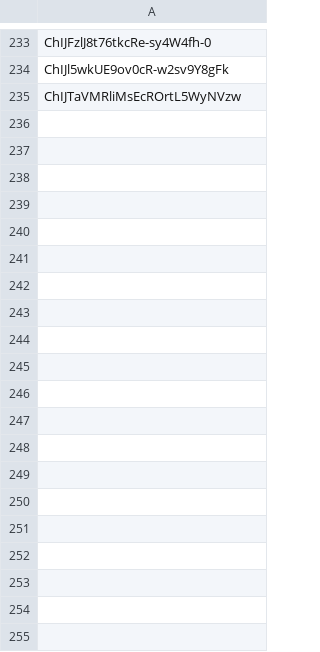
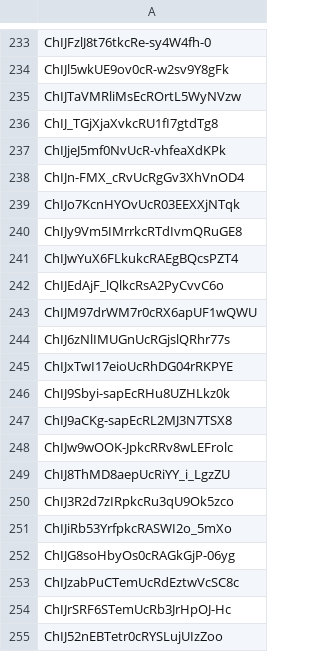
Before and after one commit to socialdistancingdashboard/virushack, a CSV file: google_places_popularity/place_ids/missing_ids.csv, drawn as a sheet; only a part is shown, gaps mark what is left out; the diff covers the shown part only.

```diff
--- a/google_places_popularity/place_ids/missing_ids.csv
+++ b/google_places_popularity/place_ids/missing_ids.csv
@@ -235 +235,21 @@ ChIJl5wkUE9ov0cR-w2sv9Y8gFk
 ChIJTaVMRliMsEcROrtL5WyNVzw
+ChIJ_TGjXjaXvkcRU1fI7gtdTg8
+ChIJjeJ5mf0NvUcR-vhfeaXdKPk
+ChIJn-FMX_cRvUcRgGv3XhVnOD4
+ChIJo7KcnHYOvUcR03EEXXjNTqk
+ChIJy9Vm5IMrrkcRTdIvmQRuGE8
+ChIJwYuX6FLkukcRAEgBQcsPZT4
+ChIJEdAjF_lQlkcRsA2PyCvvC6o
+ChIJM97drWM7r0cRX6apUF1wQWU
+ChIJ6zNlIMUGnUcRGjslQRhr77s
+ChIJxTwI17eioUcRhDG04rRKPYE
+ChIJ9Sbyi-sapEcRHu8UZHLkz0k
+ChIJ9aCKg-sapEcRL2MJ3N7TSX8
+ChIJw9wOOK-JpkcRRv8wLEFrolc
+ChIJ8ThMD8aepUcRiYY_i_LgzZU
+ChIJ3R2d7zIRpkcRu3qU9Ok5zco
+ChIJiRb53YrfpkcRASWI2o_5mXo
+ChIJG8soHbyOs0cRAGkGjP-06yg
+ChIJzabPuCTemUcRdEztwVcSC8c
+ChIJrSRF6STemUcRb3JrHpOJ-Hc
+ChIJ52nEBTetr0cRYSLujUIzZoo
```
Also changed, not shown: 46 added rows elsewhere in this file, Aggregator/test.csv, TomTom/errors.csv, 19 other files.
